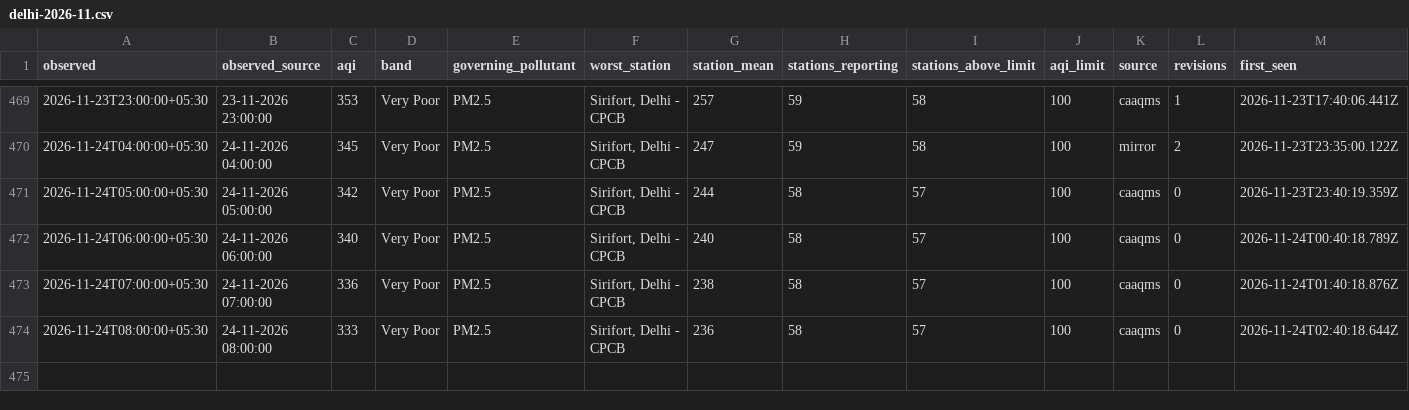
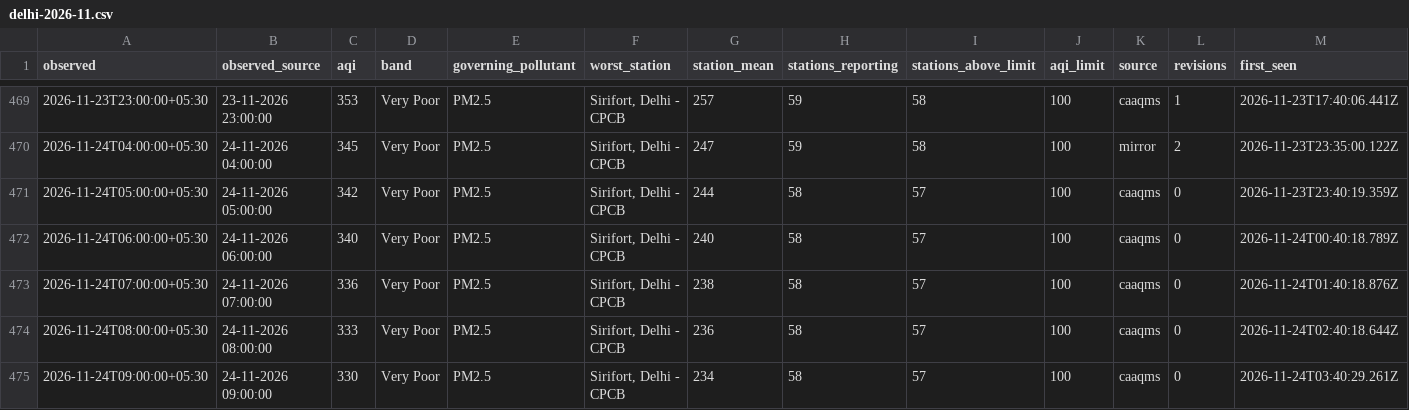
Before and after one commit to vimlendu-maker/swechha-website, a CSV file: public/data/air/delhi-2026-11.csv, drawn as a sheet; only a part is shown, gaps mark what is left out; rows hold the shown columns only; the diff names each change by its address in the sheet, - before the commit and + after, or states it on an @@ line.

```diff
--- a/public/data/air/delhi-2026-11.csv
+++ b/public/data/air/delhi-2026-11.csv
+row 475: 2026-11-24T09:00:00+05:30 | 24-11-2026 09:00:00 | 330 | Very Poor | PM2.5 | Sirifort, Delhi - CPCB | 234 | 58 | 57 | 100 | caaqms | 0 | 2026-11-24T03:40:29.261Z
```
Also changed, not shown: public/data/air/delhi-daily.csv, 18 other files.
